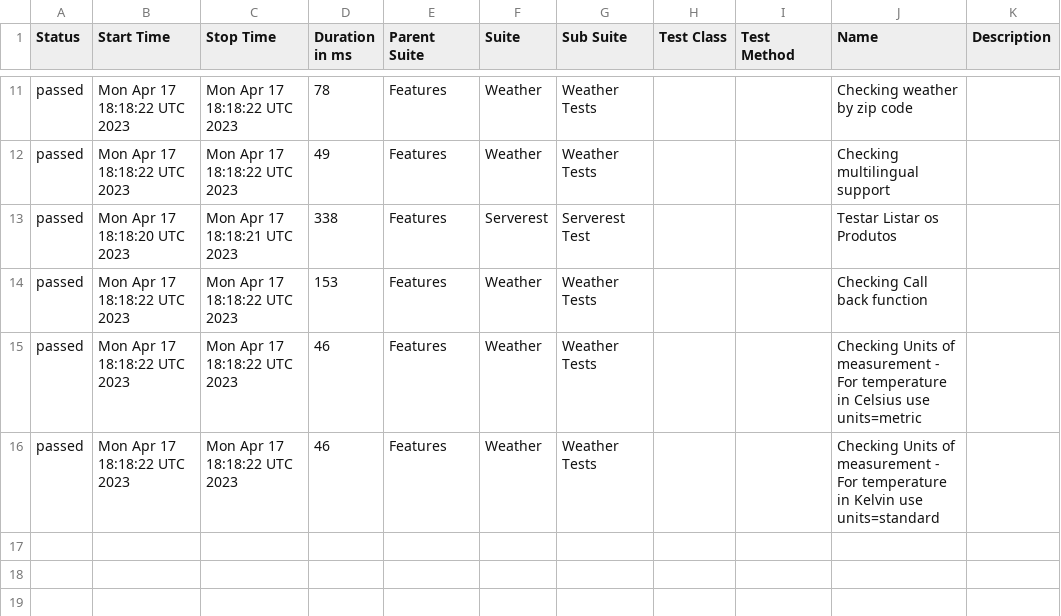
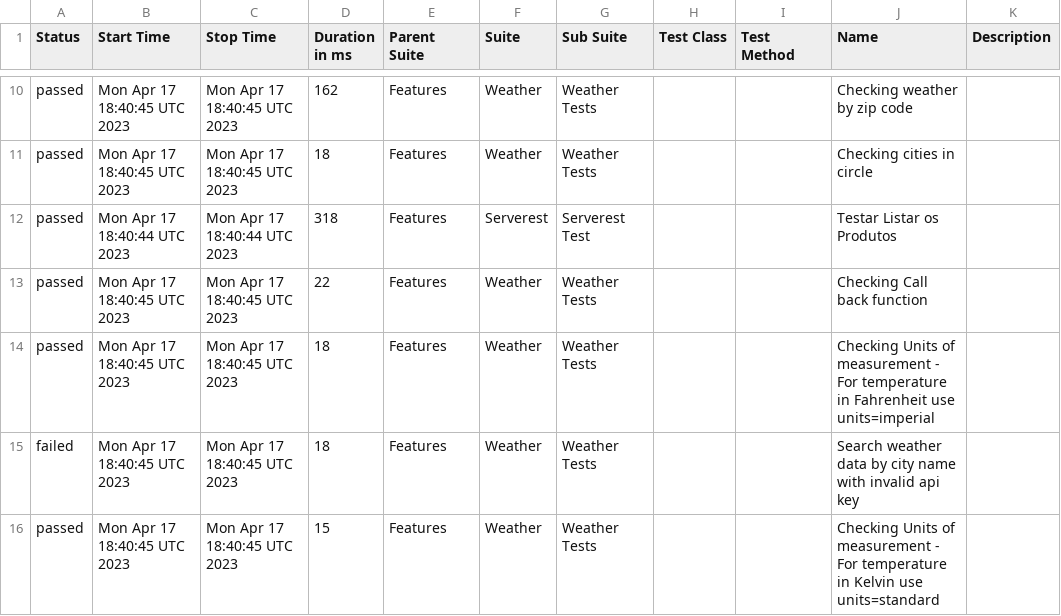
Before and after one commit to reinaldorossetti/robot_samples_api_test, a CSV file: allure-results/data/suites.csv, drawn as a sheet; only a part is shown, gaps mark what is left out; the diff covers the shown part only.

```diff
--- a/allure-results/data/suites.csv
+++ b/allure-results/data/suites.csv
@@ -11,6 +10,7 @@
-"passed","Mon Apr 17 18:18:22 UTC 2023","Mon Apr 17 18:18:22 UTC 2023","78","Features","Weather","Weather Tests","","","Checking weather by zip code",""
-"passed","Mon Apr 17 18:18:22 UTC 2023","Mon Apr 17 18:18:22 UTC 2023","49","Features","Weather","Weather Tests","","","Checking multilingual support",""
-"passed","Mon Apr 17 18:18:20 UTC 2023","Mon Apr 17 18:18:21 UTC 2023","338","Features","Serverest","Serverest Test","","","Testar Listar os Produtos",""
-"passed","Mon Apr 17 18:18:22 UTC 2023","Mon Apr 17 18:18:22 UTC 2023","153","Features","Weather","Weather Tests","","","Checking Call back function",""
-"passed","Mon Apr 17 18:18:22 UTC 2023","Mon Apr 17 18:18:22 UTC 2023","46","Features","Weather","Weather Tests","","","Checking Units of measurement - For temperature in Celsius use units=metric",""
-"passed","Mon Apr 17 18:18:22 UTC 2023","Mon Apr 17 18:18:22 UTC 2023","46","Features","Weather","Weather Tests","","","Checking Units of measurement - For temperature in Kelvin use units=standard",""
+"passed","Mon Apr 17 18:40:45 UTC 2023","Mon Apr 17 18:40:45 UTC 2023","162","Features","Weather","Weather Tests","","","Checking weather by zip code",""
+"passed","Mon Apr 17 18:40:45 UTC 2023","Mon Apr 17 18:40:45 UTC 2023","18","Features","Weather","Weather Tests","","","Checking cities in circle",""
+"passed","Mon Apr 17 18:40:44 UTC 2023","Mon Apr 17 18:40:44 UTC 2023","318","Features","Serverest","Serverest Test","","","Testar Listar os Produtos",""
+"passed","Mon Apr 17 18:40:45 UTC 2023","Mon Apr 17 18:40:45 UTC 2023","22","Features","Weather","Weather Tests","","","Checking Call back function",""
+"passed","Mon Apr 17 18:40:45 UTC 2023","Mon Apr 17 18:40:45 UTC 2023","18","Features","Weather","Weather Tests","","","Checking Units of measurement - For temperature in Fahrenheit use units=imperial",""
+"failed","Mon Apr 17 18:40:45 UTC 2023","Mon Apr 17 18:40:45 UTC 2023","18","Features","Weather","Weather Tests","","","Search weather data by city name with invalid api key",""
+"passed","Mon Apr 17 18:40:45 UTC 2023","Mon Apr 17 18:40:45 UTC 2023","15","Features","Weather","Weather Tests","","","Checking Units of measurement - For temperature in Kelvin use units=standard",""
```
Also changed, not shown: 1 added row, 2 removed rows and 29 edited cells elsewhere in this file, 52 other files.
